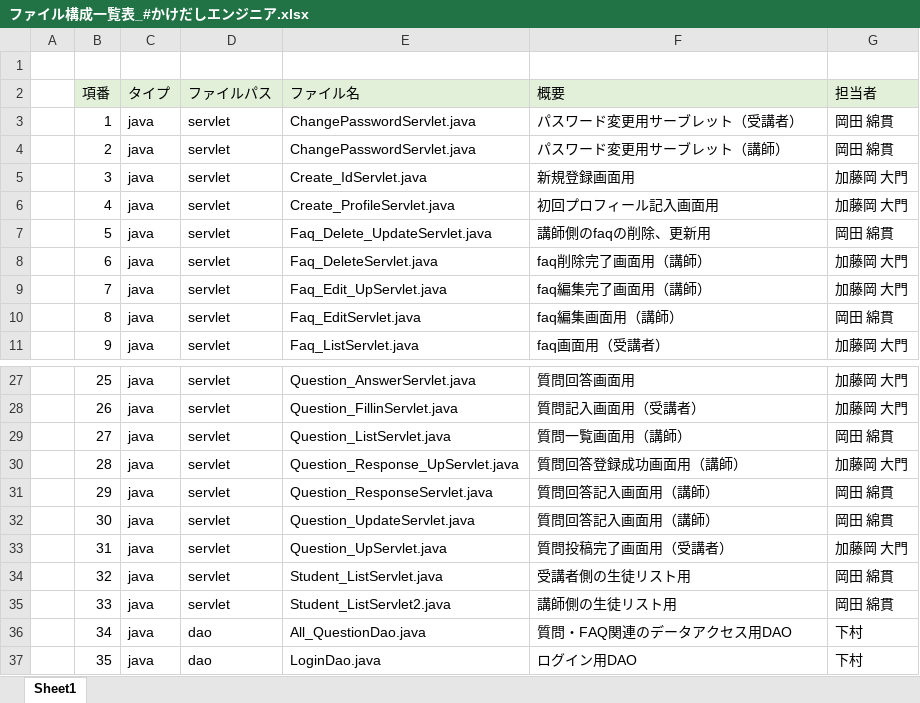
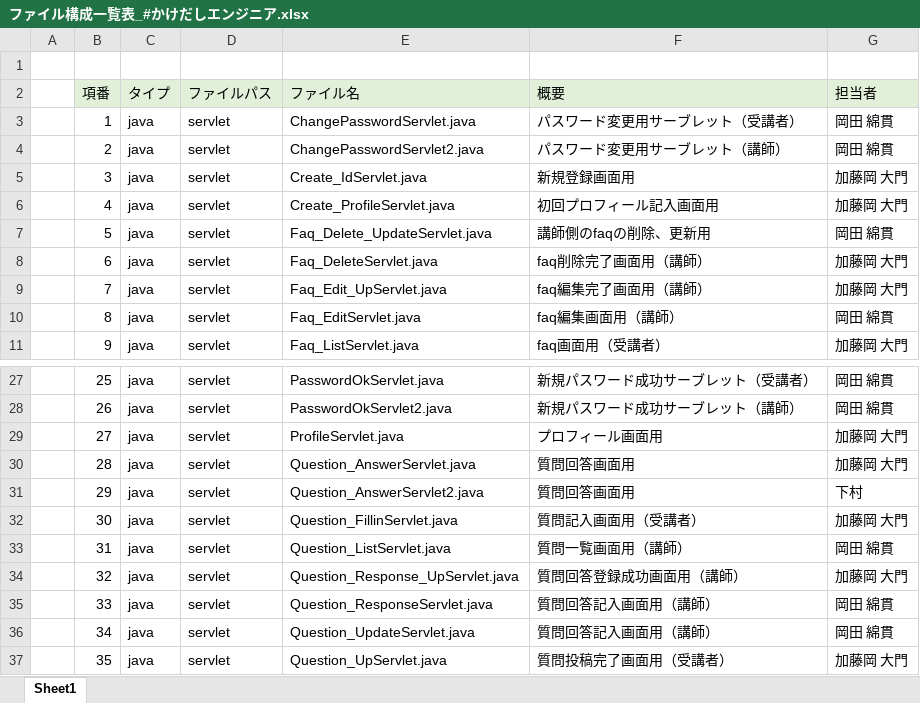
Before and after one commit to DOJO-2021/E-3, an Excel workbook: documents/ファイル構成一覧表_#かけだしエンジニア.xlsx, sheet Sheet1, drawn as a sheet; only a part is shown, gaps mark what is left out; values as stored, in another font and other column widths than the file's, no borders; the diff covers the shown part only; the diff names each change by its address in the sheet, - before the commit and + after, or states it on an @@ line.

```diff
--- a/documents/ファイル構成一覧表_#かけだしエンジニア.xlsx (sheet Sheet1)
+++ b/documents/ファイル構成一覧表_#かけだしエンジニア.xlsx (sheet Sheet1)
-E4 (ファイル名): ChangePasswordServlet.java
+E4 (ファイル名): ChangePasswordServlet2.java
-E27 (ファイル名): Question_AnswerServlet.java
+E27 (ファイル名): PasswordOkServlet.java
-F27 (概要): 質問回答画面用
+F27 (概要): 新規パスワード成功サーブレット（受講者）
-G27:G28 (担当者): 加藤岡 大門
+G27:G28 (担当者): 岡田 綿貫
-E28 (ファイル名): Question_FillinServlet.java
+E28 (ファイル名): PasswordOkServlet2.java
-F28 (概要): 質問記入画面用（受講者）
+F28 (概要): 新規パスワード成功サーブレット（講師）
-E29 (ファイル名): Question_ListServlet.java
+E29 (ファイル名): ProfileServlet.java
-F29 (概要): 質問一覧画面用（講師）
+F29 (概要): プロフィール画面用
-G29 (担当者): 岡田 綿貫
+G29 (担当者): 加藤岡 大門
-E30 (ファイル名): Question_Response_UpServlet.java
+E30 (ファイル名): Question_AnswerServlet.java
-F30 (概要): 質問回答登録成功画面用（講師）
+F30 (概要): 質問回答画面用
-E31 (ファイル名): Question_ResponseServlet.java
+E31 (ファイル名): Question_AnswerServlet2.java
-F31 (概要): 質問回答記入画面用（講師）
+F31 (概要): 質問回答画面用
-G31 (担当者): 岡田 綿貫
+G31 (担当者): 下村
-E32 (ファイル名): Question_UpdateServlet.java
+E32 (ファイル名): Question_FillinServlet.java
-F32 (概要): 質問回答記入画面用（講師）
+F32 (概要): 質問記入画面用（受講者）
-G32 (担当者): 岡田 綿貫
+G32 (担当者): 加藤岡 大門
-E33 (ファイル名): Question_UpServlet.java
+E33 (ファイル名): Question_ListServlet.java
-F33 (概要): 質問投稿完了画面用（受講者）
+F33 (概要): 質問一覧画面用（講師）
-G33 (担当者): 加藤岡 大門
+G33 (担当者): 岡田 綿貫
-E34 (ファイル名): Student_ListServlet.java
+E34 (ファイル名): Question_Response_UpServlet.java
-F34 (概要): 受講者側の生徒リスト用
+F34 (概要): 質問回答登録成功画面用（講師）
-G34 (担当者): 岡田 綿貫
+G34 (担当者): 加藤岡 大門
-E35 (ファイル名): Student_ListServlet2.java
+E35 (ファイル名): Question_ResponseServlet.java
-F35 (概要): 講師側の生徒リスト用
+F35 (概要): 質問回答記入画面用（講師）
-D36:D37 (ファイルパス): dao
+D36:D37 (ファイルパス): servlet
-E36 (ファイル名): All_QuestionDao.java
+E36 (ファイル名): Question_UpdateServlet.java
-F36 (概要): 質問・FAQ関連のデータアクセス用DAO
+F36 (概要): 質問回答記入画面用（講師）
-G36 (担当者): 下村
+G36 (担当者): 岡田 綿貫
-E37 (ファイル名): LoginDao.java
+E37 (ファイル名): Question_UpServlet.java
-F37 (概要): ログイン用DAO
+F37 (概要): 質問投稿完了画面用（受講者）
-G37 (担当者): 下村
+G37 (担当者): 加藤岡 大門
```
Also changed, not shown: 9 added rows and 259 edited cells elsewhere in this sheet, 3 other files.
